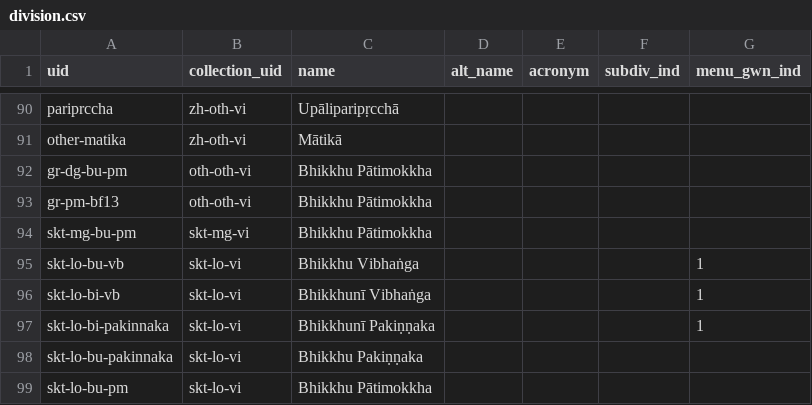
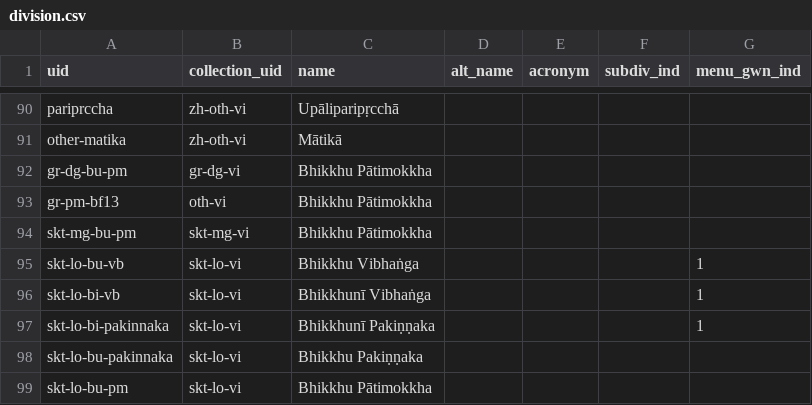
Before and after one commit to suttacentral/legacy-suttacentral-data, a CSV file: table/division.csv, drawn as a sheet; only a part is shown, gaps mark what is left out.

```diff
--- a/table/division.csv
+++ b/table/division.csv
@@ -91,4 +91,4 @@ pariprccha,zh-oth-vi,Upāliparipṛcchā,,,,
 other-matika,zh-oth-vi,Mātikā,,,,
-gr-dg-bu-pm,oth-oth-vi,Bhikkhu Pātimokkha,,,,
-gr-pm-bf13,oth-oth-vi,Bhikkhu Pātimokkha,,,,
+gr-dg-bu-pm,gr-dg-vi,Bhikkhu Pātimokkha,,,,
+gr-pm-bf13,oth-vi,Bhikkhu Pātimokkha,,,,
 skt-mg-bu-pm,skt-mg-vi,Bhikkhu Pātimokkha,,,,
```
Also changed, not shown: table/collection.csv, table/language.csv, 5 other files.
